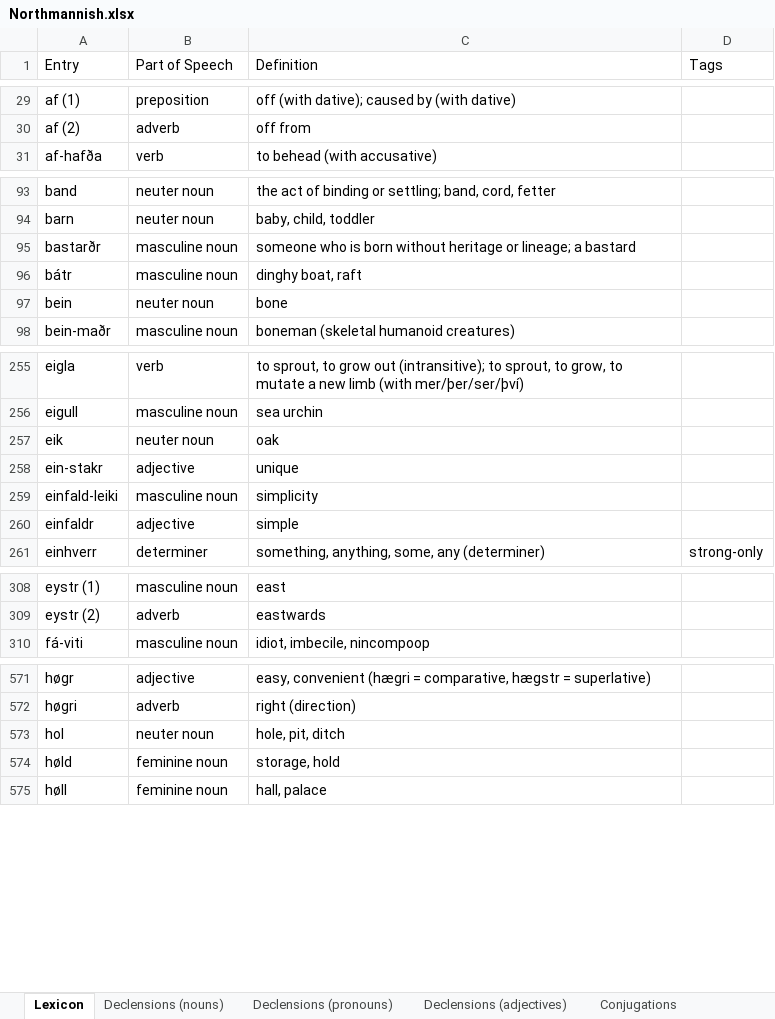
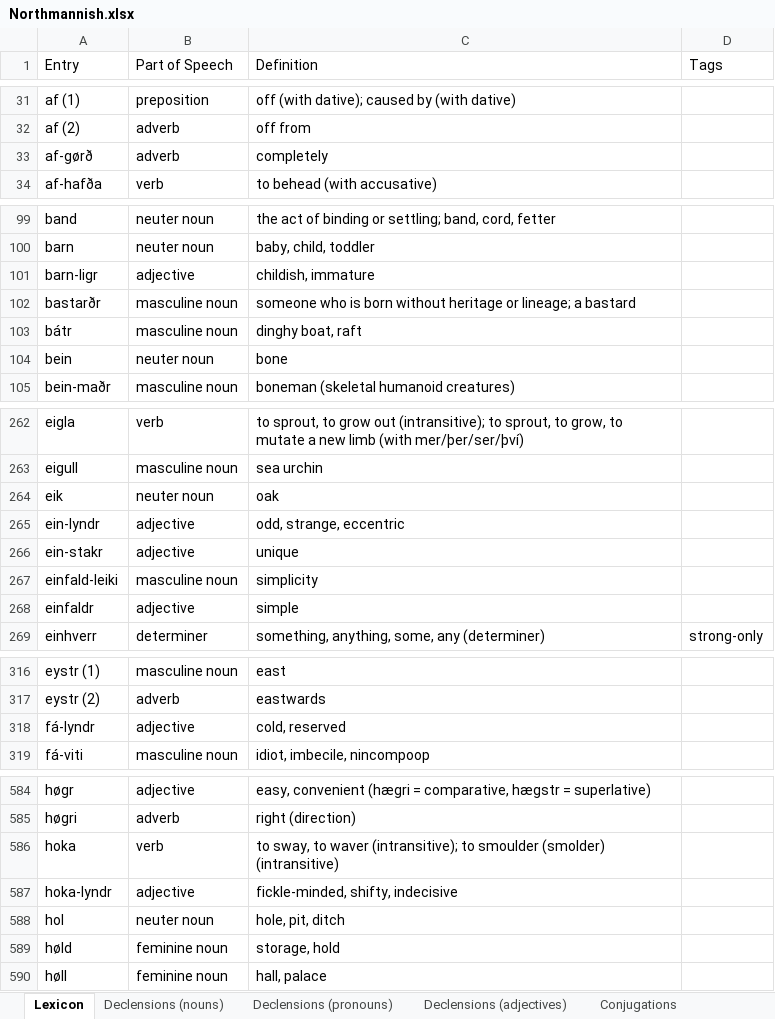
Before and after one commit to Oneo64/Aldraheimr2ndEdition, an Excel workbook: Literature/Languages/Northmannish.xlsx, sheet Lexicon, drawn as a sheet; only a part is shown, gaps mark what is left out; values as stored, in another font and other column widths than the file's, no borders; charts and pictures and table styles not drawn; the diff covers the shown part only; the diff names each change by its address in the sheet, - before the commit and + after, or states it on an @@ line.

```diff
--- a/Literature/Languages/Northmannish.xlsx (sheet Lexicon)
+++ b/Literature/Languages/Northmannish.xlsx (sheet Lexicon)
+row 33: af-gørð | adverb | completely
+row 101: barn-ligr | adjective | childish, immature
+row 265: ein-lyndr | adjective | odd, strange, eccentric
+row 318: fá-lyndr | adjective | cold, reserved
+row 586: hoka | verb | to sway, to waver (intransitive); to smoulder (smolder) (intransitive)
+row 587: hoka-lyndr | adjective | fickle-minded, shifty, indecisive
```
Also changed, not shown: 15 added rows elsewhere in this sheet.
